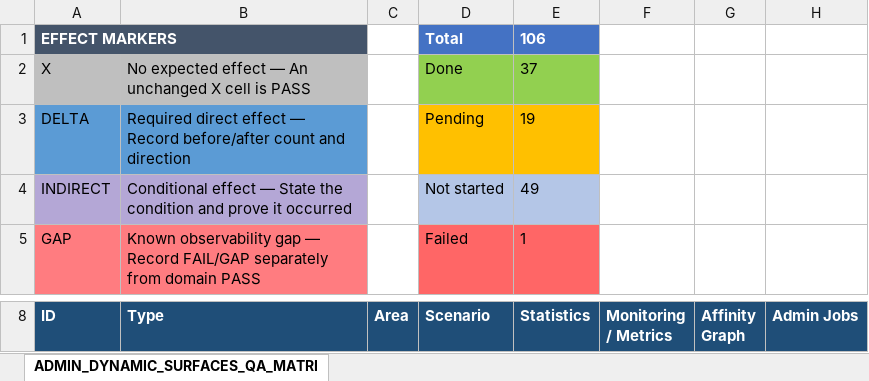
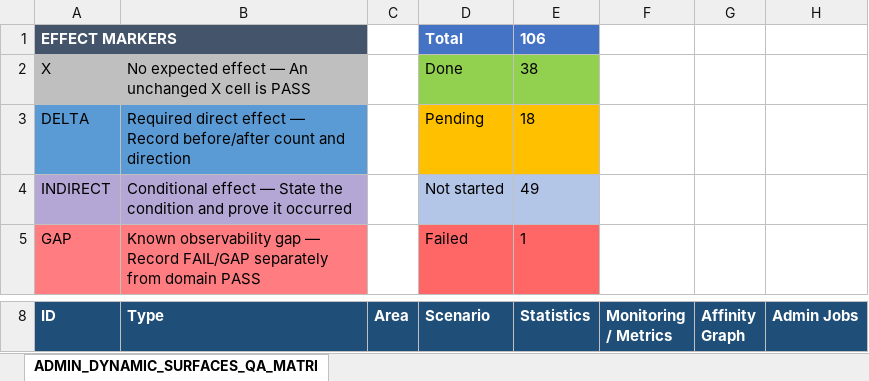
Before and after one commit to fssrepository/myscoutee-backend, an Excel workbook: guides/qa/matrices/ADMIN_DYNAMIC_SURFACES_QA_MATRIX.xlsx, sheet ADMIN_DYNAMIC_SURFACES_QA_MATRI, drawn as a sheet; only a part is shown, gaps mark what is left out; values as stored, in another font and other column widths than the file's, no borders; the diff covers the shown part only; the diff names each change by its address in the sheet, - before the commit and + after, or states it on an @@ line.

```diff
--- a/guides/qa/matrices/ADMIN_DYNAMIC_SURFACES_QA_MATRIX.xlsx (sheet ADMIN_DYNAMIC_SURFACES_QA_MATRI)
+++ b/guides/qa/matrices/ADMIN_DYNAMIC_SURFACES_QA_MATRIX.xlsx (sheet ADMIN_DYNAMIC_SURFACES_QA_MATRI)
-E2 (Statistics): 37
+E2 (Statistics): 38
-E3 (Statistics): 19
+E3 (Statistics): 18
```
Also changed, not shown: 6 edited cells and cell formats elsewhere in this sheet, 3 other files.
